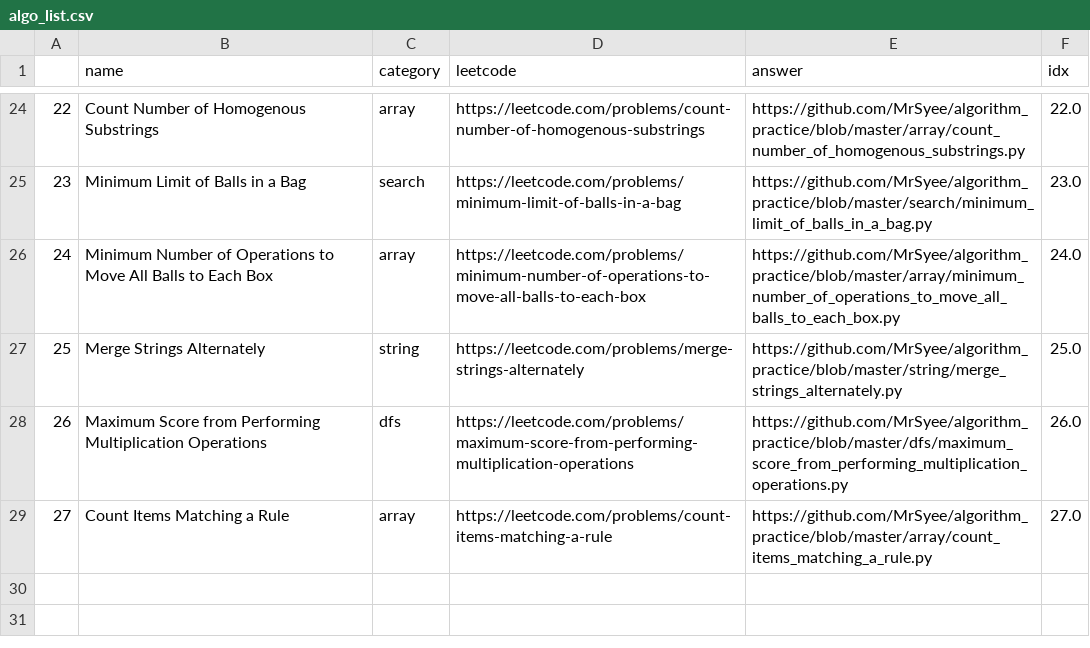
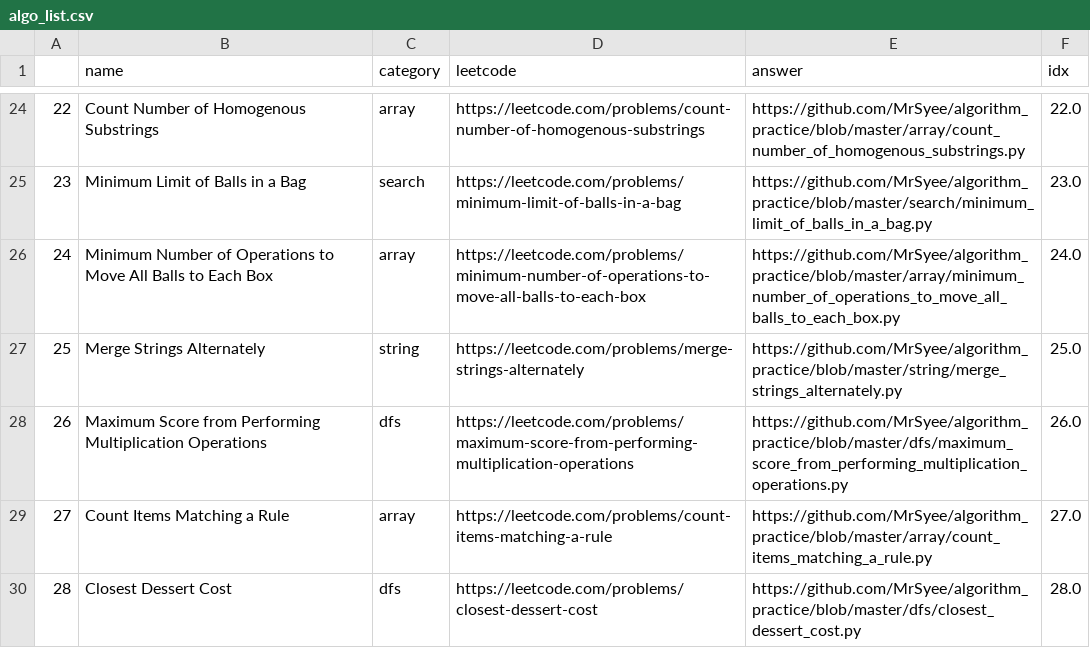
Before and after one commit to MrSyee/algorithm_practice, a CSV file: algo_list.csv, drawn as a sheet; only a part is shown, gaps mark what is left out; the diff names each change by its address in the sheet, - before the commit and + after, or states it on an @@ line.

Commit message:
Add closest dessert cost

```diff
--- a/algo_list.csv
+++ b/algo_list.csv
+row 30: 28 | Closest Dessert Cost | dfs | https://leetcode.com/problems/closest-dessert-cost | https://github.com/MrSyee/algorithm_practice/blob/master/dfs/closest_dessert_cost.py | 28.0
```
Also changed, not shown: 2 other files.
